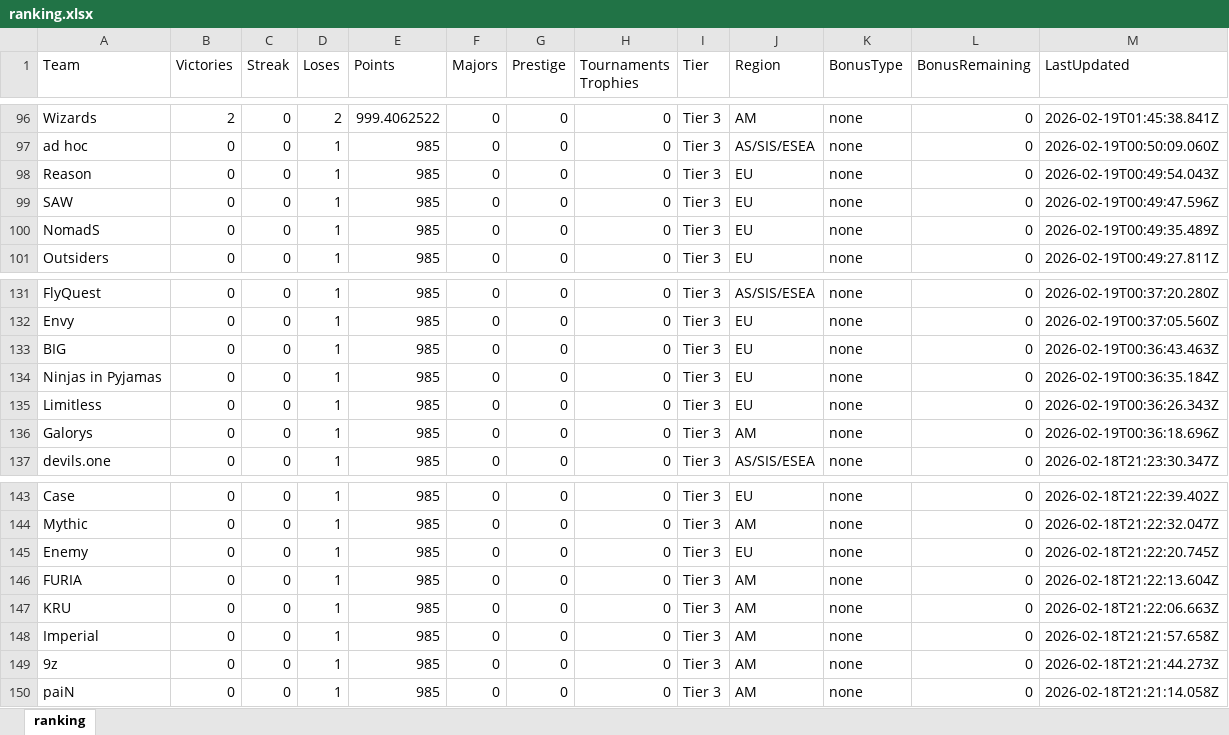
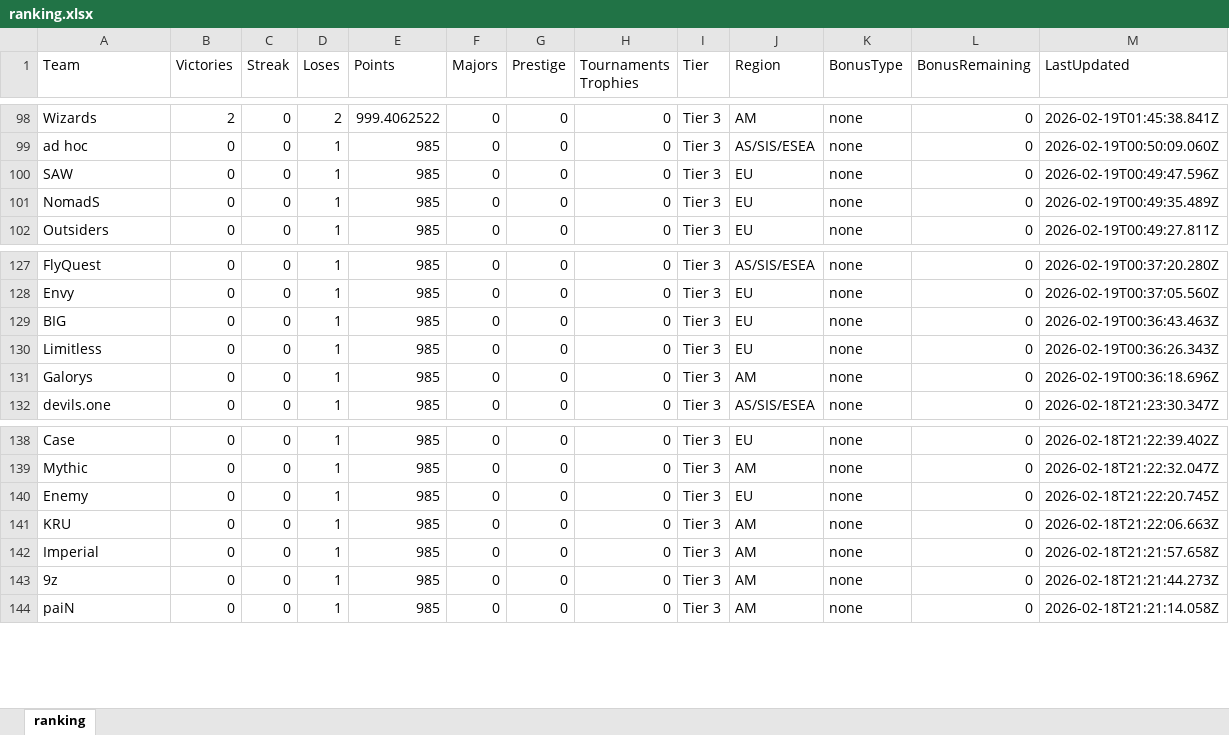
Before and after one commit to johncbraga/cs-tools, an Excel workbook: file/ranking.xlsx, sheet ranking, drawn as a sheet; only a part is shown, gaps mark what is left out; values as stored, in another font and other column widths than the file's, no borders; removed rows and columns are numbered as before the commit, all else as after; the diff covers the shown part only; the diff names each change by its address in the sheet, - before the commit and + after, or states it on an @@ line.

```diff
--- a/file/ranking.xlsx (sheet ranking)
+++ b/file/ranking.xlsx (sheet ranking)
-row 98: Reason | 0 | 0 | 1 | 985 | 0 | 0 | 0 | Tier 3 | EU | none | 0 | 2026-02-19T00:49:54.043Z
-row 134: Ninjas in Pyjamas | 0 | 0 | 1 | 985 | 0 | 0 | 0 | Tier 3 | EU | none | 0 | 2026-02-19T00:36:35.184Z
-row 146: FURIA | 0 | 0 | 1 | 985 | 0 | 0 | 0 | Tier 3 | AM | none | 0 | 2026-02-18T21:22:13.604Z
```
Also changed, not shown: 8 added rows and 5 removed rows elsewhere in this sheet, 4 other files.
